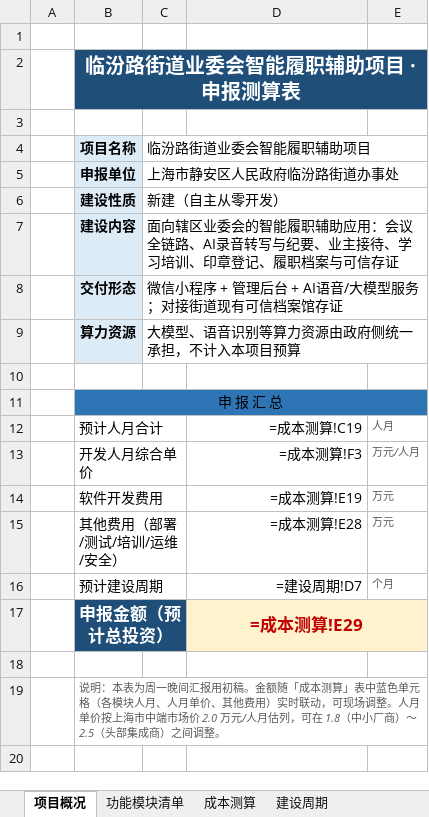
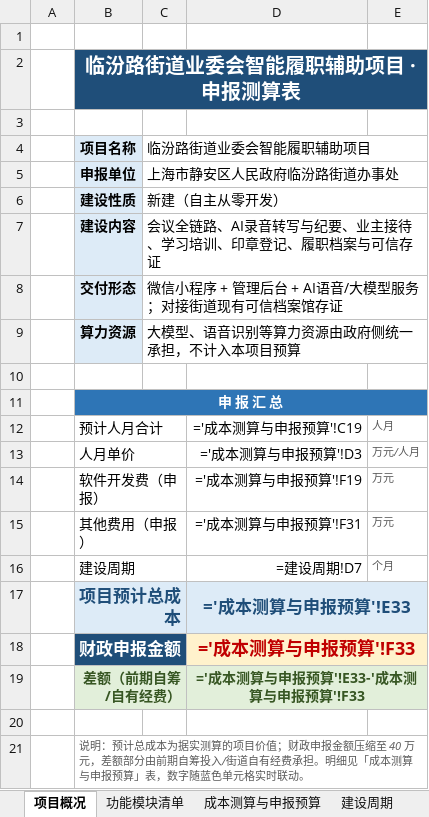
Before and after one commit to rogerali542-cpu/committee, an Excel workbook: 临汾路街道业委会智能履职辅助项目_申报测算表.xlsx, sheet 项目概况, drawn as a sheet; values as stored, in another font and other column widths than the file's, no borders; formulas without a stored value are shown as written; removed rows and columns are numbered as before the commit, all else as after; the diff names each change by its address in the sheet, - before the commit and + after, or states it on an @@ line.

```diff
--- a/临汾路街道业委会智能履职辅助项目_申报测算表.xlsx (sheet 项目概况)
+++ b/临汾路街道业委会智能履职辅助项目_申报测算表.xlsx (sheet 项目概况)
-sheet tab: 成本测算
+sheet tab: 成本测算与申报预算
-C7 (临汾路街道业委会智能履职辅助项目): 面向辖区业委会的智能履职辅助应用：会议全链…
+C7 (临汾路街道业委会智能履职辅助项目): 会议全链…
@@ B11 bold: off → on, text colour: black → #FFFFFF @@
-C11:E11 fill: none
+C11:E11 fill: #2E75B6
-D12: =成本测算!C19
+D12: ='成本测算与申报预算'!C19
-B13 (项目名称): 开发人月综合单价
+B13 (项目名称): 人月单价
-D13: =成本测算!F3
+D13: ='成本测算与申报预算'!D3
-B14 (项目名称): 软件开发费用
+B14 (项目名称): 软件开发费（申报）
-D14: =成本测算!E19
+D14: ='成本测算与申报预算'!F19
-row 15:  | 其他费用（部署/测试/培训/运维/安全） |  | =成本测算!E28 | 万元
+row 15:  | 其他费用（申报） |  | ='成本测算与申报预算'!F31 | 万元
-B16 (项目名称): 预计建设周期
+B16 (项目名称): 建设周期
-row 17:  | 申报金额（预计总投资） |  | =成本测算!E29
+row 17:  | 项目预计总成本 |  | ='成本测算与申报预算'!E33
+row 18:  | 财政申报金额 |  | ='成本测算与申报预算'!F33
+row 19:  | 差额（前期自筹/自有经费） |  | ='成本测算与申报预算'!E33-'成本测算与申报预算'!F33
-B21 (项目名称): 说明：本表为周一晚间汇报用初稿。金额随「成本测算」表中蓝色单元格（各模块人月、人月单价、其他费用）实时联动，可现场调整。人月单价按上海市中端市场价 2.0 万元/人月估列，可在 1.8（中小厂商）～2.5（头部集成商）之间调整。
+B21 (项目名称): 说明：预计总成本为据实测算的项目价值；财政申报金额压缩至 40 万元，差额部分由前期自筹投入/街道自有经费承担。明细见「成本测算与申报预算」表，数字随蓝色单元格实时联动。
```
Also changed, not shown: sheet 成本测算与申报预算, sheet 功能模块清单.
